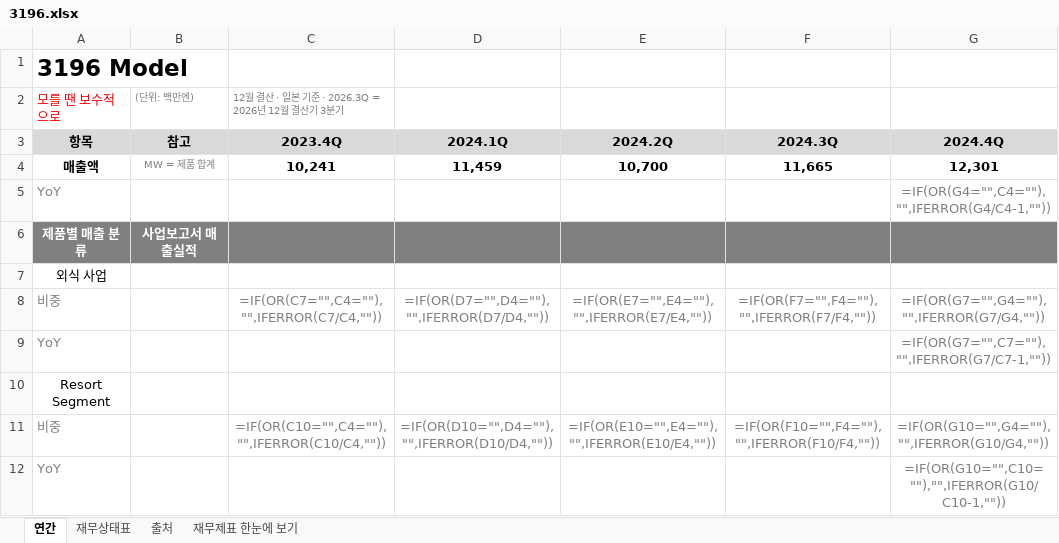
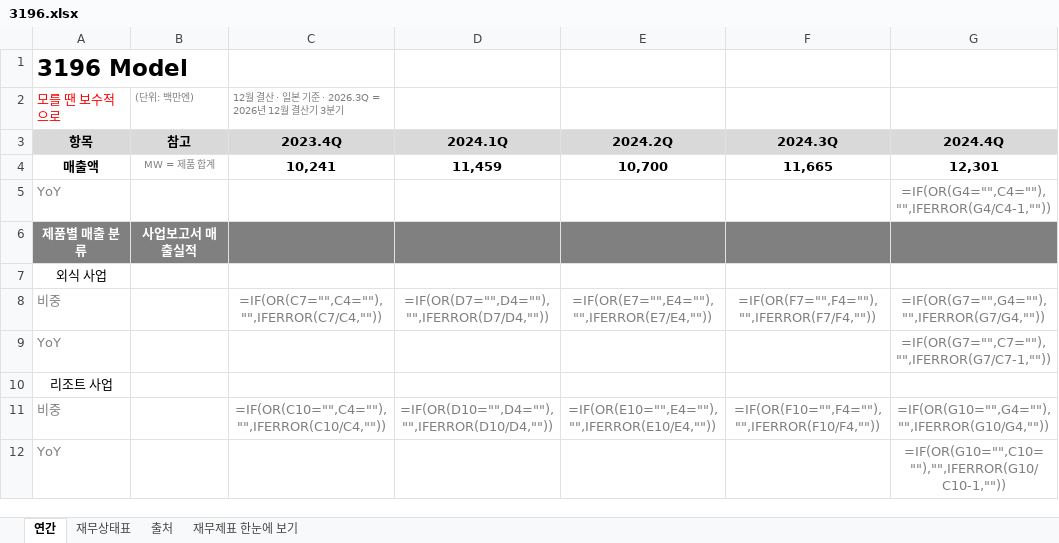
Before and after one commit to minwook1011/earnings-screener, an Excel workbook: docs/data/jp/xlsx/3196.xlsx, sheet 연간, drawn as a sheet; only a part is shown; values as stored, in another font and other column widths than the file's, no borders; formulas without a stored value are shown as written; the diff covers the shown part only; the diff names each change by its address in the sheet, - before the commit and + after, or states it on an @@ line.

```diff
--- a/docs/data/jp/xlsx/3196.xlsx (sheet 연간)
+++ b/docs/data/jp/xlsx/3196.xlsx (sheet 연간)
-A10: Resort Segment
+A10: 리조트 사업
```
Also changed, not shown: 13 edited cells elsewhere in this sheet, sheet 재무제표 한눈에 보기, 2 other files.
